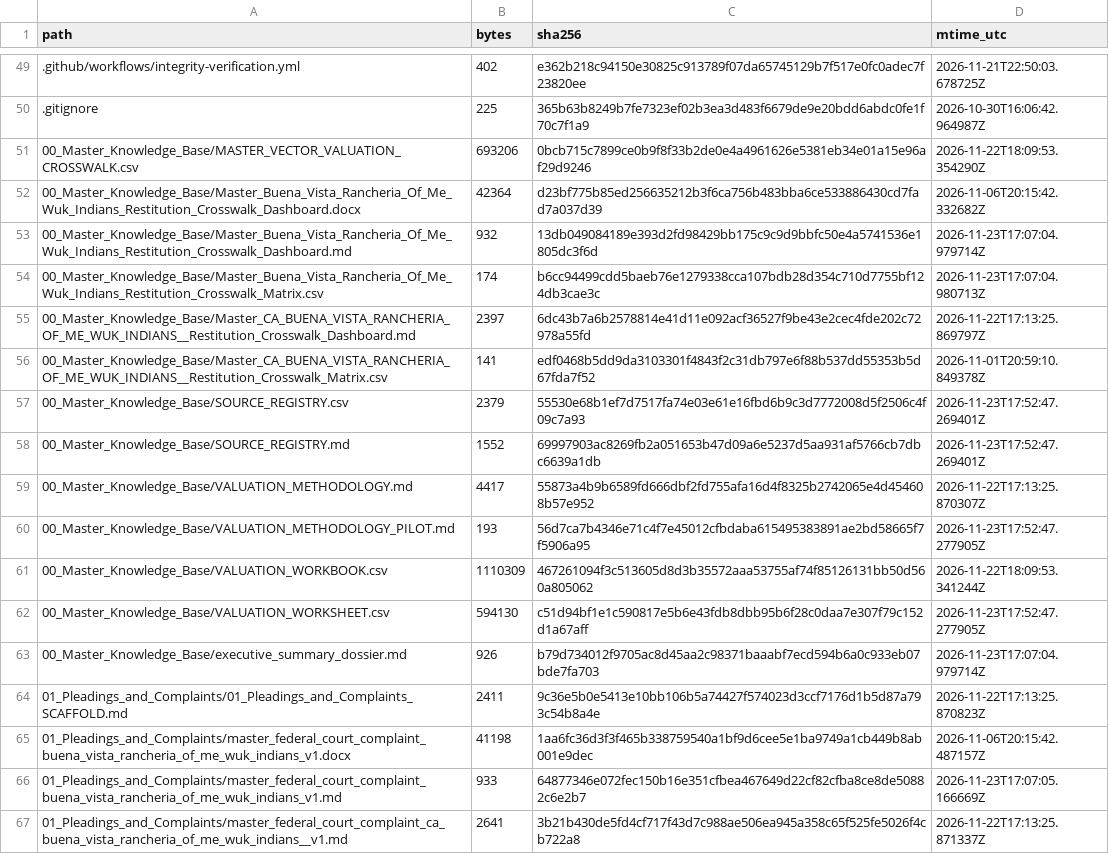
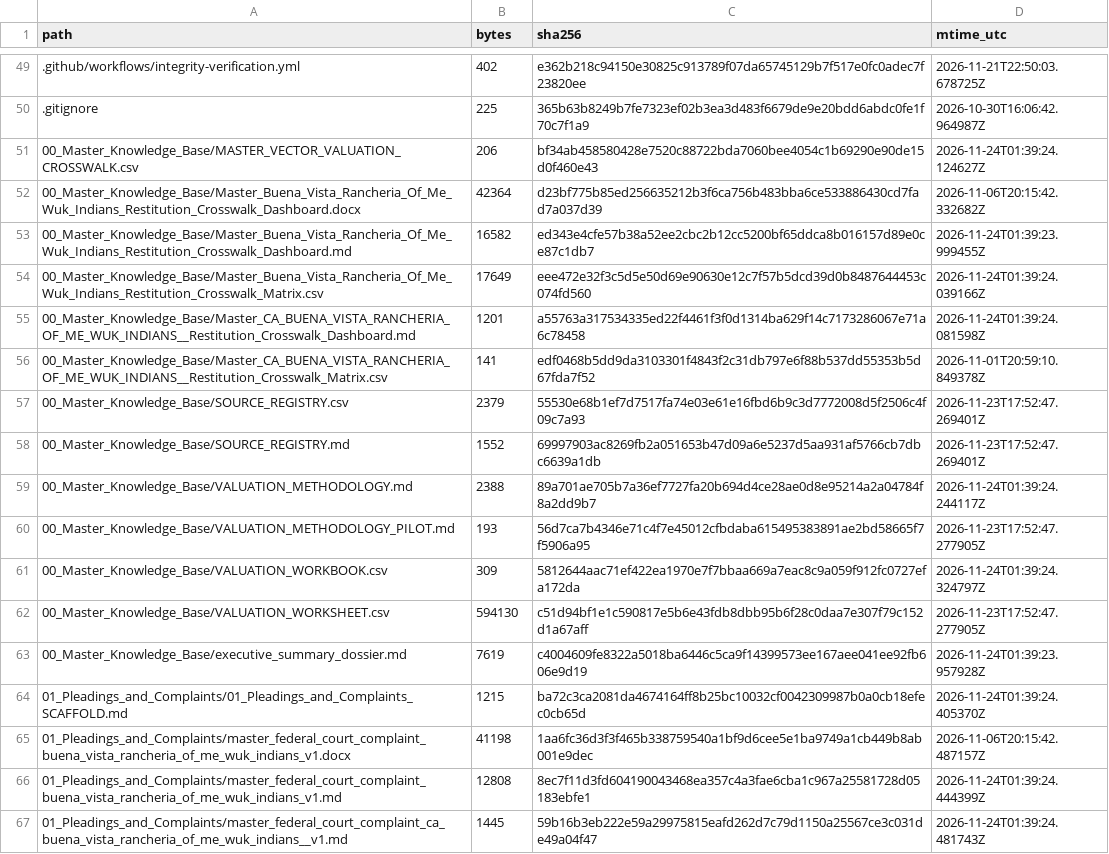
Before and after one commit to GlobalRestitutionAlliance/turtle-island-us-ca-buena-vista-rancheria-of-me-wuk-indians--master-litigation, a CSV file: 99_Archives_and_Manifests/MANIFEST_SHA256.csv, drawn as a sheet; only a part is shown, gaps mark what is left out; the diff covers the shown part only.

```diff
--- a/99_Archives_and_Manifests/MANIFEST_SHA256.csv
+++ b/99_Archives_and_Manifests/MANIFEST_SHA256.csv
@@ -50,7 +50,7 @@ path,bytes,sha256,mtime_utc
 .gitignore,225,365b63b8249b7fe7323ef02b3ea3d483f6679de9e20bdd6abdc0fe1f70c7f1a9,2026-10-30T16:06:42.964987Z
-00_Master_Knowledge_Base/MASTER_VECTOR_VALUATION_CROSSWALK.csv,693206,0bcb715c7899ce0b9f8f33b2de0e4a4961626e5381eb34e01a15e96af29d9246,2026-11-22T18:09:53.354290Z
+00_Master_Knowledge_Base/MASTER_VECTOR_VALUATION_CROSSWALK.csv,206,bf34ab458580428e7520c88722bda7060bee4054c1b69290e90de15d0f460e43,2026-11-24T01:39:24.124627Z
 00_Master_Knowledge_Base/Master_Buena_Vista_Rancheria_Of_Me_Wuk_Indians_Restitution_Crosswalk_Dashboard.docx,42364,d23bf775b85ed256635212b3f6ca756b483bba6ce533886430cd7fad7a037d39,2026-11-06T20:15:42.332682Z
-00_Master_Knowledge_Base/Master_Buena_Vista_Rancheria_Of_Me_Wuk_Indians_Restitution_Crosswalk_Dashboard.md,932,13db049084189e393d2fd98429bb175c9c9d9bbfc50e4a5741536e1805dc3f6d,2026-11-23T17:07:04.979714Z
-00_Master_Knowledge_Base/Master_Buena_Vista_Rancheria_Of_Me_Wuk_Indians_Restitution_Crosswalk_Matrix.csv,174,b6cc94499cdd5baeb76e1279338cca107bdb28d354c710d7755bf124db3cae3c,2026-11-23T17:07:04.980713Z
-00_Master_Knowledge_Base/Master_CA_BUENA_VISTA_RANCHERIA_OF_ME_WUK_INDIANS__Restitution_Crosswalk_Dashboard.md,2397,6dc43b7a6b2578814e41d11e092acf36527f9be43e2cec4fde202c72978a55fd,2026-11-22T17:13:25.869797Z
+00_Master_Knowledge_Base/Master_Buena_Vista_Rancheria_Of_Me_Wuk_Indians_Restitution_Crosswalk_Dashboard.md,16582,ed343e4cfe57b38a52ee2cbc2b12cc5200bf65ddca8b016157d89e0ce87c1db7,2026-11-24T01:39:23.999455Z
+00_Master_Knowledge_Base/Master_Buena_Vista_Rancheria_Of_Me_Wuk_Indians_Restitution_Crosswalk_Matrix.csv,17649,eee472e32f3c5d5e50d69e90630e12c7f57b5dcd39d0b8487644453c074fd560,2026-11-24T01:39:24.039166Z
+00_Master_Knowledge_Base/Master_CA_BUENA_VISTA_RANCHERIA_OF_ME_WUK_INDIANS__Restitution_Crosswalk_Dashboard.md,1201,a55763a317534335ed22f4461f3f0d1314ba629f14c7173286067e71a6c78458,2026-11-24T01:39:24.081598Z
 00_Master_Knowledge_Base/Master_CA_BUENA_VISTA_RANCHERIA_OF_ME_WUK_INDIANS__Restitution_Crosswalk_Matrix.csv,141,edf0468b5dd9da3103301f4843f2c31db797e6f88b537dd55353b5d67fda7f52,2026-11-01T20:59:10.849378Z
@@ -58,10 +58,10 @@ path,bytes,sha256,mtime_utc
 00_Master_Knowledge_Base/SOURCE_REGISTRY.md,1552,69997903ac8269fb2a051653b47d09a6e5237d5aa931af5766cb7dbc6639a1db,2026-11-23T17:52:47.269401Z
-00_Master_Knowledge_Base/VALUATION_METHODOLOGY.md,4417,55873a4b9b6589fd666dbf2fd755afa16d4f8325b2742065e4d454608b57e952,2026-11-22T17:13:25.870307Z
+00_Master_Knowledge_Base/VALUATION_METHODOLOGY.md,2388,89a701ae705b7a36ef7727fa20b694d4ce28ae0d8e95214a2a04784f8a2dd9b7,2026-11-24T01:39:24.244117Z
 00_Master_Knowledge_Base/VALUATION_METHODOLOGY_PILOT.md,193,56d7ca7b4346e71c4f7e45012cfbdaba615495383891ae2bd58665f7f5906a95,2026-11-23T17:52:47.277905Z
-00_Master_Knowledge_Base/VALUATION_WORKBOOK.csv,1110309,467261094f3c513605d8d3b35572aaa53755af74f85126131bb50d560a805062,2026-11-22T18:09:53.341244Z
+00_Master_Knowledge_Base/VALUATION_WORKBOOK.csv,309,5812644aac71ef422ea1970e7f7bbaa669a7eac8c9a059f912fc0727efa172da,2026-11-24T01:39:24.324797Z
 00_Master_Knowledge_Base/VALUATION_WORKSHEET.csv,594130,c51d94bf1e1c590817e5b6e43fdb8dbb95b6f28c0daa7e307f79c152d1a67aff,2026-11-23T17:52:47.277905Z
-00_Master_Knowledge_Base/executive_summary_dossier.md,926,b79d734012f9705ac8d45aa2c98371baaabf7ecd594b6a0c933eb07bde7fa703,2026-11-23T17:07:04.979714Z
-01_Pleadings_and_Complaints/01_Pleadings_and_Complaints_SCAFFOLD.md,2411,9c36e5b0e5413e10bb106b5a74427f574023d3ccf7176d1b5d87a793c54b8a4e,2026-11-22T17:13:25.870823Z
+00_Master_Knowledge_Base/executive_summary_dossier.md,7619,c4004609fe8322a5018ba6446c5ca9f14399573ee167aee041ee92fb606e9d19,2026-11-24T01:39:23.957928Z
+01_Pleadings_and_Complaints/01_Pleadings_and_Complaints_SCAFFOLD.md,1215,ba72c3ca2081da4674164ff8b25bc10032cf0042309987b0a0cb18efec0cb65d,2026-11-24T01:39:24.405370Z
 01_Pleadings_and_Complaints/master_federal_court_complaint_buena_vista_rancheria_of_me_wuk_indians_v1.docx,41198,1aa6fc36d3f3f465b338759540a1bf9d6cee5e1ba9749a1cb449b8ab001e9dec,2026-11-06T20:15:42.487157Z
-01_Pleadings_and_Complaints/master_federal_court_complaint_buena_vista_rancheria_of_me_wuk_indians_v1.md,933,64877346e072fec150b16e351cfbea467649d22cf82cfba8ce8de50882c6e2b7,2026-11-23T17:07:05.166669Z
-01_Pleadings_and_Complaints/master_federal_court_complaint_ca_buena_vista_rancheria_of_me_wuk_indians__v1.md,2641,3b21b430de5fd4cf717f43d7c988ae506ea945a358c65f525fe5026f4cb722a8,2026-11-22T17:13:25.871337Z
+01_Pleadings_and_Complaints/master_federal_court_complaint_buena_vista_rancheria_of_me_wuk_indians_v1.md,12808,8ec7f11d3fd604190043468ea357c4a3fae6cba1c967a25581728d05183ebfe1,2026-11-24T01:39:24.444399Z
+01_Pleadings_and_Complaints/master_federal_court_complaint_ca_buena_vista_rancheria_of_me_wuk_indians__v1.md,1445,59b16b3eb222e59a29975815eafd262d7c79d1150a25567ce3c031de49a04f47,2026-11-24T01:39:24.481743Z
```
Also changed, not shown: 80 edited cells elsewhere in this file, 37 other files.
